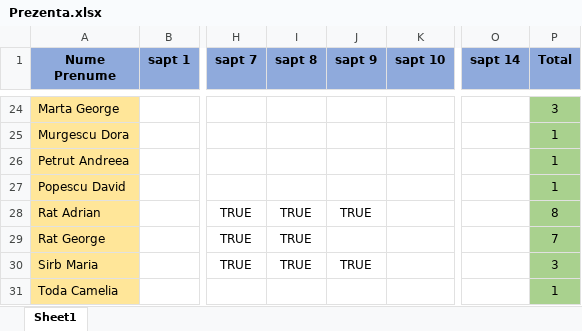
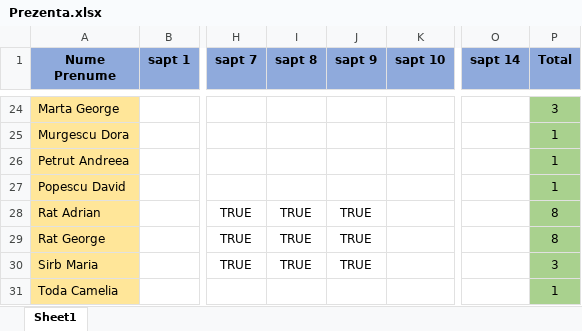
Before and after one commit to PelleRemus/MetodeAvansateDeProgramare_2022-2023, an Excel workbook: Prezenta.xlsx, sheet Sheet1, drawn as a sheet; only a part is shown, gaps mark what is left out; values as stored, in another font and other column widths than the file's, no borders; conditional formats not drawn; the diff names each change by its address in the sheet, - before the commit and + after, or states it on an @@ line.

Commit message:
Laborator 39.11.2022 - prezenta

```diff
--- a/Prezenta.xlsx (sheet Sheet1)
+++ b/Prezenta.xlsx (sheet Sheet1)
-J29 (sapt 9): (empty)
+J29 (sapt 9): TRUE
-P29 (Total): 7
+P29 (Total): 8
```
